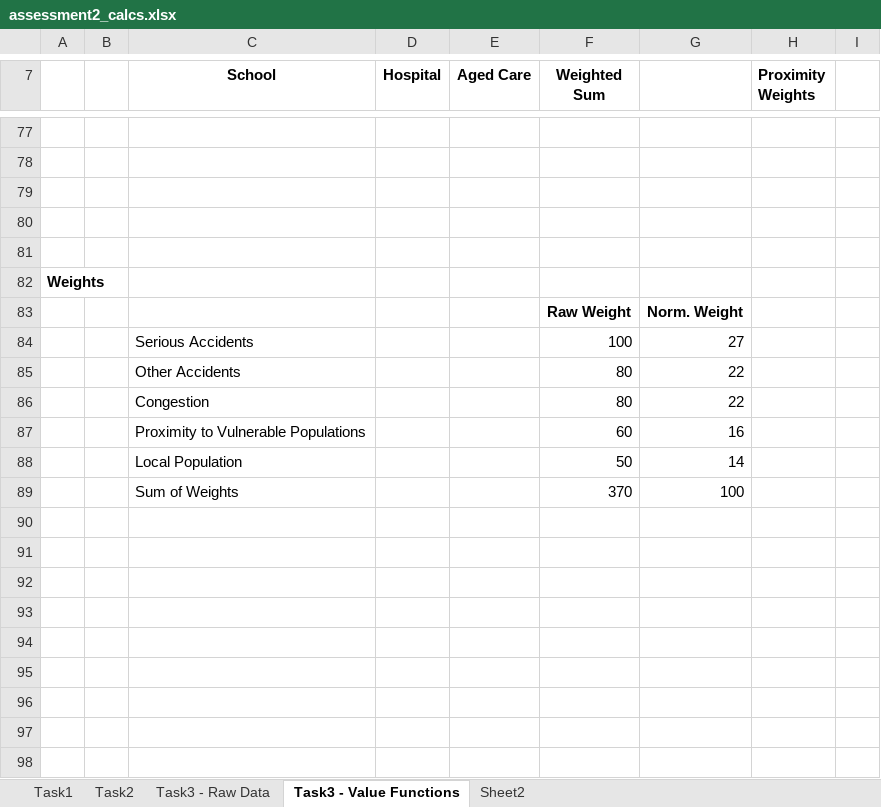
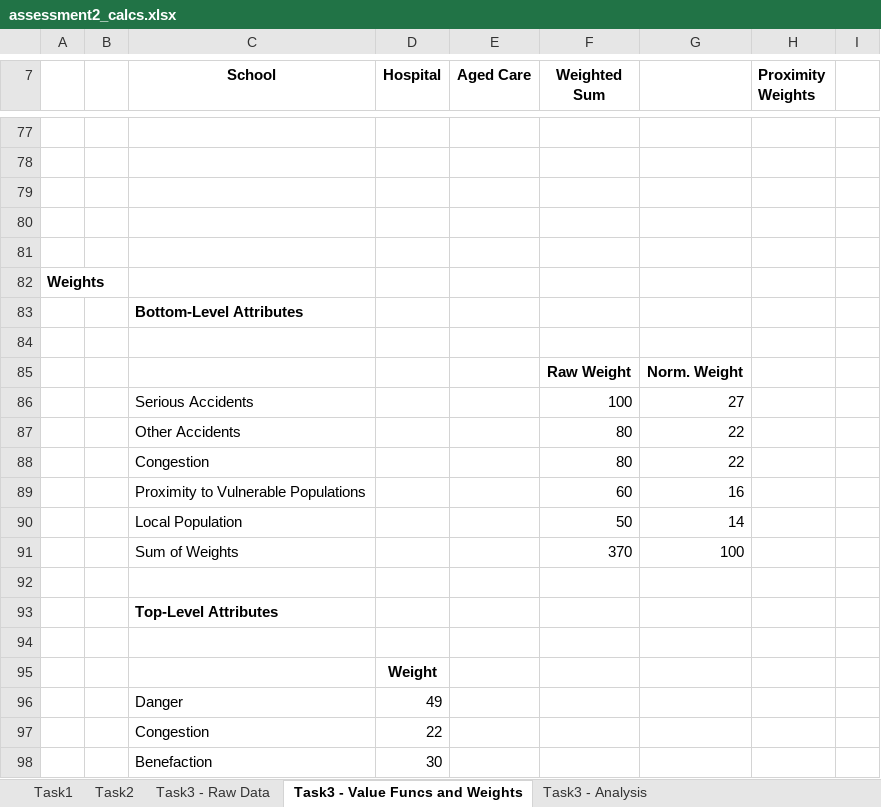
Before and after one commit to amanjit-gill-data/mcdm-roadworks, an Excel workbook: assessment2/assessment2_calcs.xlsx, sheet Task3 - Value Funcs and Weights, drawn as a sheet; only a part is shown, gaps mark what is left out; values as stored, in another font and other column widths than the file's, no borders; charts and pictures not drawn; 1 other sheet too large or unreadable and not compared; the diff names each change by its address in the sheet, - before the commit and + after, or states it on an @@ line.

Commit message:
complete decision for task3

```diff
--- a/assessment2/assessment2_calcs.xlsx (sheet Task3 - Value Funcs and Weights)
+++ b/assessment2/assessment2_calcs.xlsx (sheet Task3 - Value Funcs and Weights)
-sheet tab: Task3 - Value Functions
+sheet tab: Task3 - Value Funcs and Weights
-sheet tab: Sheet2
+sheet tab: Task3 - Analysis
+row 83:  |  | Bottom-Level Attributes
+row 84: (empty)
+row 92: (empty)
+row 93:  |  | Top-Level Attributes
+row 94: (empty)
+row 95:  |  |  | Weight
+row 96:  |  | Danger | 49
+row 97:  |  | Congestion | 22
+row 98:  |  | Benefaction | 30
```
Also changed, not shown: sheet Task3 - Analysis, formulas that keep their value, charts or pictures, 4 other files.
